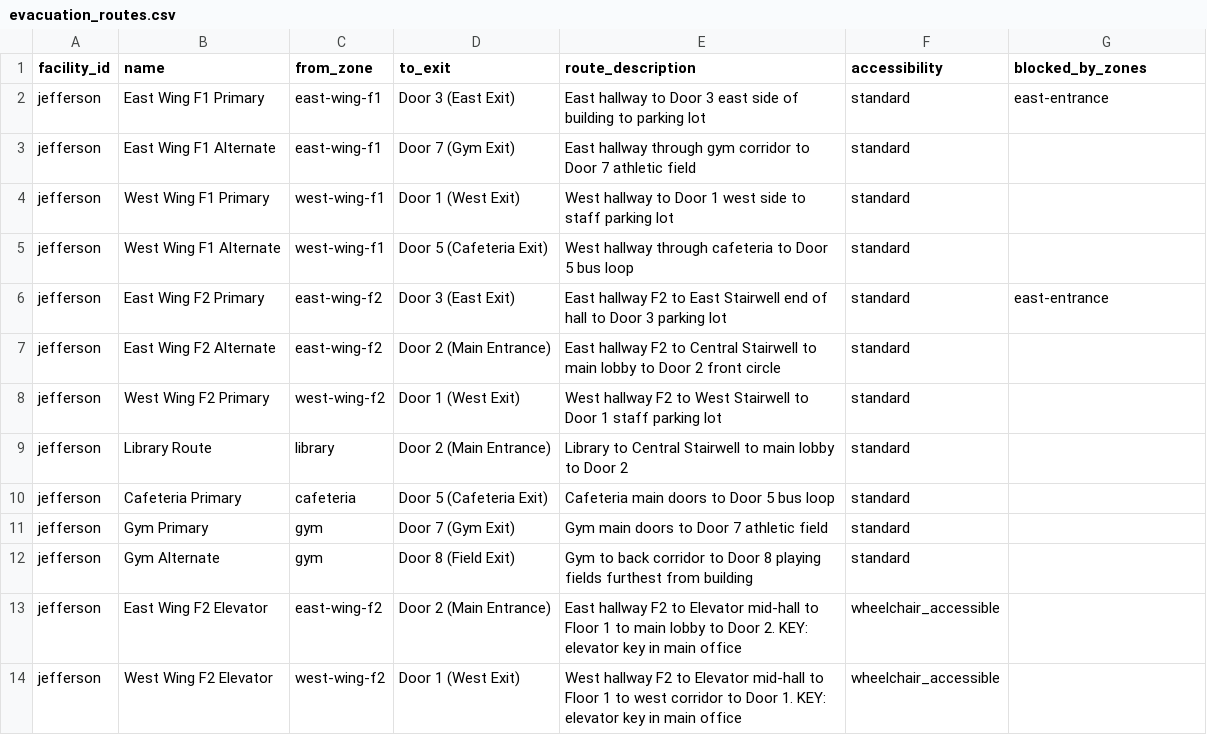
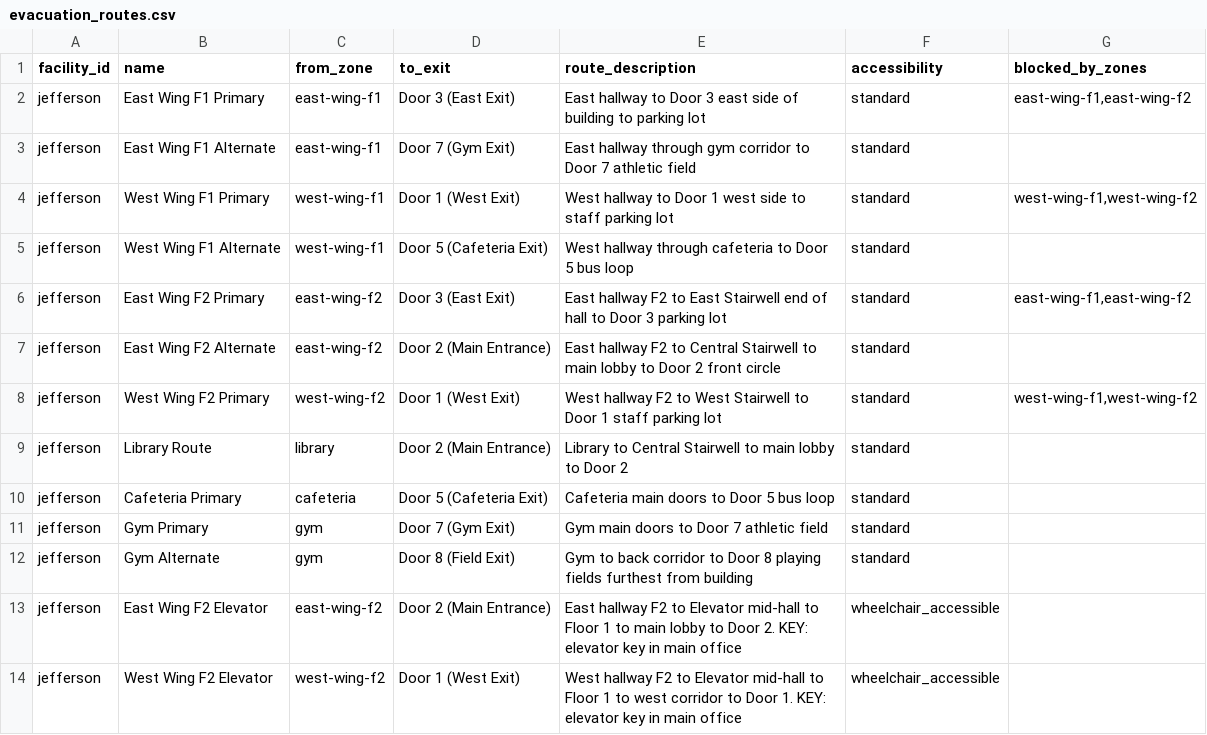
Before and after one commit to 4KInc/CrisisMesh, a CSV file: data/seed/evacuation_routes.csv, drawn as a sheet.

Commit message:
Fix route blocking with real zone IDs and enrich Gemini follow-up context
blocked_by_zones used a non-existent zone ID (east-entrance) so routes
were never flagged as blocked during incidents. Updated CSV to use actual
zone IDs (east-wing-f1, east-wing-f2, west-wing-f1, west-wing-f2).

Fixed CSV ingest validator — routes where from_zone appears in its own
blocked_by_zones are valid (means route is unsafe during incidents in
that zone). New validation rejects unknown zone IDs in blocked_by_zones.

Enriched Gemini follow-up query context with zone ID, blocked/safe
routes, route safety guidance, and mobility needs so the model can
answer route questions accurately.

```diff
--- a/data/seed/evacuation_routes.csv
+++ b/data/seed/evacuation_routes.csv
@@ -1,9 +1,9 @@
 facility_id,name,from_zone,to_exit,route_description,accessibility,blocked_by_zones
-jefferson,East Wing F1 Primary,east-wing-f1,Door 3 (East Exit),East hallway to Door 3 east side of building to parking lot,standard,east-entrance
+jefferson,East Wing F1 Primary,east-wing-f1,Door 3 (East Exit),East hallway to Door 3 east side of building to parking lot,standard,"east-wing-f1,east-wing-f2"
 jefferson,East Wing F1 Alternate,east-wing-f1,Door 7 (Gym Exit),East hallway through gym corridor to Door 7 athletic field,standard,
-jefferson,West Wing F1 Primary,west-wing-f1,Door 1 (West Exit),West hallway to Door 1 west side to staff parking lot,standard,
+jefferson,West Wing F1 Primary,west-wing-f1,Door 1 (West Exit),West hallway to Door 1 west side to staff parking lot,standard,"west-wing-f1,west-wing-f2"
 jefferson,West Wing F1 Alternate,west-wing-f1,Door 5 (Cafeteria Exit),West hallway through cafeteria to Door 5 bus loop,standard,
-jefferson,East Wing F2 Primary,east-wing-f2,Door 3 (East Exit),East hallway F2 to East Stairwell end of hall to Door 3 parking lot,standard,east-entrance
+jefferson,East Wing F2 Primary,east-wing-f2,Door 3 (East Exit),East hallway F2 to East Stairwell end of hall to Door 3 parking lot,standard,"east-wing-f1,east-wing-f2"
 jefferson,East Wing F2 Alternate,east-wing-f2,Door 2 (Main Entrance),East hallway F2 to Central Stairwell to main lobby to Door 2 front circle,standard,
-jefferson,West Wing F2 Primary,west-wing-f2,Door 1 (West Exit),West hallway F2 to West Stairwell to Door 1 staff parking lot,standard,
+jefferson,West Wing F2 Primary,west-wing-f2,Door 1 (West Exit),West hallway F2 to West Stairwell to Door 1 staff parking lot,standard,"west-wing-f1,west-wing-f2"
 jefferson,Library Route,library,Door 2 (Main Entrance),Library to Central Stairwell to main lobby to Door 2,standard,
```
Also changed, not shown: 5 other files.
